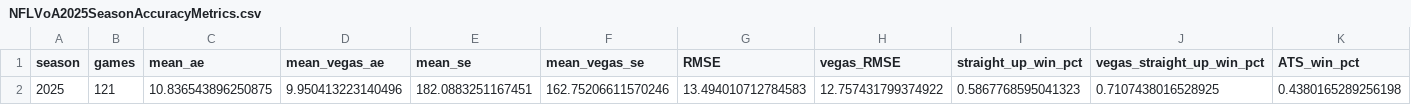
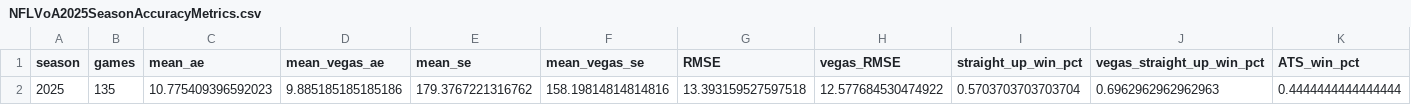
Before and after one commit to gshelor/NFL_VoA, a CSV file: Data/VoA2025/AccuracyMetrics/NFLVoA2025SeasonAccuracyMetrics.csv, drawn as a sheet; only a part is shown; removed rows and columns are numbered as before the commit, all else as after; rows hold the shown columns only; the diff names each change by its address in the sheet, - before the commit and + after, or states it on an @@ line.

```diff
--- a/Data/VoA2025/AccuracyMetrics/NFLVoA2025SeasonAccuracyMetrics.csv
+++ b/Data/VoA2025/AccuracyMetrics/NFLVoA2025SeasonAccuracyMetrics.csv
-row 2: 2025 | 121 | 10.836543896250875 | 9.950413223140496 | 182.0883251167451 | 162.75206611570246 | 13.494010712784583 | 12.757431799374922 | 0.5867768595041323 | 0.7107438016528925 | 0.4380165289256198
+row 2: 2025 | 135 | 10.775409396592023 | 9.885185185185186 | 179.3767221316762 | 158.19814814814816 | 13.393159527597518 | 12.577684530474922 | 0.5703703703703704 | 0.6962962962962963 | 0.4444444444444444
```
Also changed, not shown: 5 other files.
